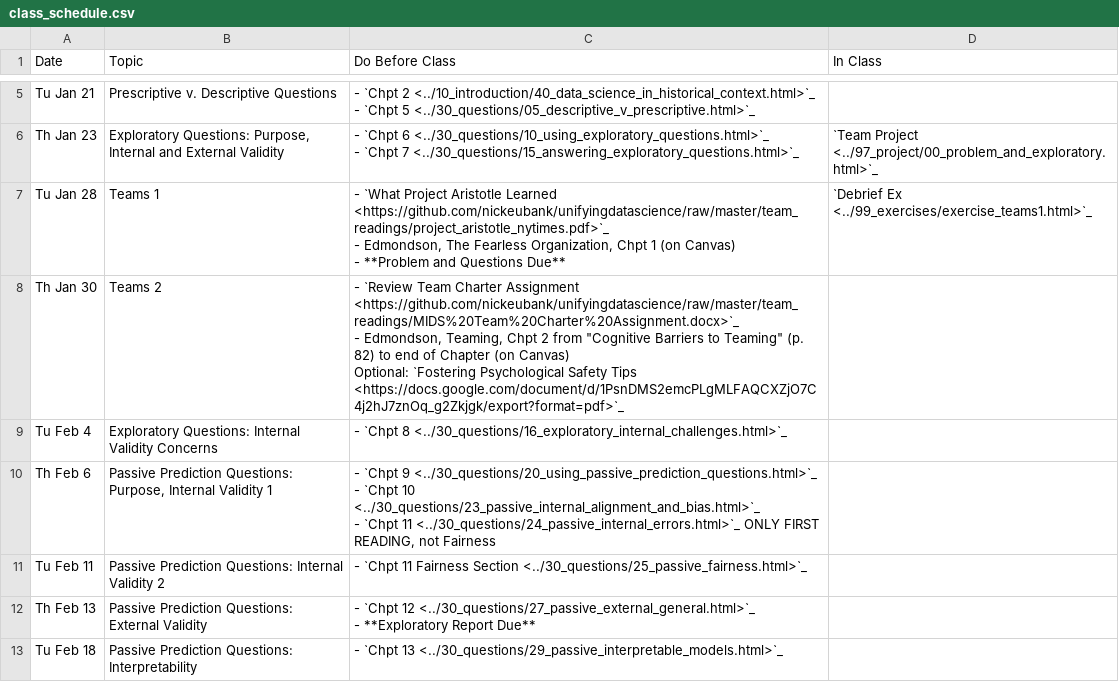
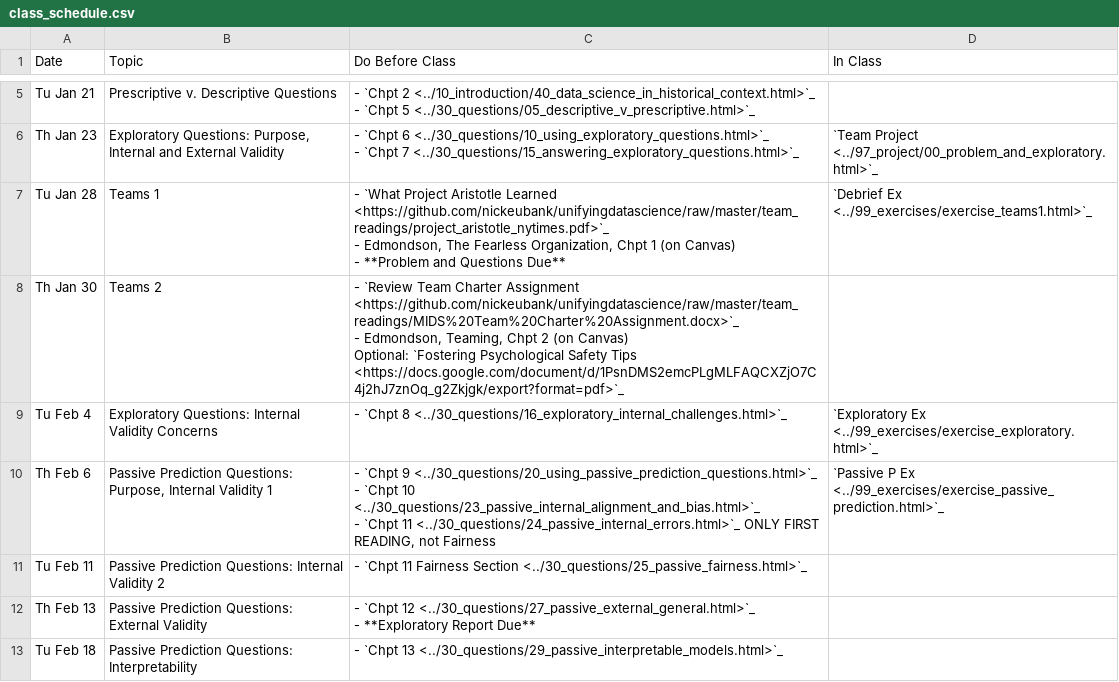
Before and after one commit to nickeubank/ds4humans, a CSV file: 00_class_schedule/class_schedule.csv, drawn as a sheet; only a part is shown, gaps mark what is left out.

```diff
--- a/00_class_schedule/class_schedule.csv
+++ b/00_class_schedule/class_schedule.csv
@@ -16,10 +16,10 @@ Tu Jan 28,Teams 1,"- `What Project Aristotle Learned <https://github.com/nickeub
 - **Problem and Questions Due**",`Debrief Ex <../99_exercises/exercise_teams1.html>`_
-Th Jan 30,Teams 2,"- `Review Team Charter Assignment <https://github.com/nickeubank/unifyingdatascience/raw/master/team_readings/MIDS%20Team%20Charter%20Assignment.docx>`_
-- Edmondson, Teaming, Chpt 2 from ""Cognitive Barriers to Teaming"" (p. 82) to end of Chapter (on Canvas)
-
- Optional: `Fostering Psychological Safety Tips <https://docs.google.com/document/d/1PsnDMS2emcPLgMLFAQCXZjO7C4j2hJ7znOq_g2Zkjgk/export?format=pdf>`_",
-Tu Feb 4,Exploratory Questions: Internal Validity Concerns,- `Chpt 8 <../30_questions/16_exploratory_internal_challenges.html>`_,
-Th Feb 6,"Passive Prediction Questions: Purpose, Internal Validity 1","- `Chpt 9 <../30_questions/20_using_passive_prediction_questions.html>`_
-- `Chpt 10 <../30_questions/23_passive_internal_alignment_and_bias.html>`_
-- `Chpt 11 <../30_questions/24_passive_internal_errors.html>`_ ONLY FIRST READING, not Fairness",
+Th Jan 30,Teams 2,"- `Review Team Charter Assignment <https://github.com/nickeubank/unifyingdatascience/raw/master/team_readings/MIDS%20Team%20Charter%20Assignment.docx>`_
+- Edmondson, Teaming, Chpt 2 (on Canvas)
+
+ Optional: `Fostering Psychological Safety Tips <https://docs.google.com/document/d/1PsnDMS2emcPLgMLFAQCXZjO7C4j2hJ7znOq_g2Zkjgk/export?format=pdf>`_",
+Tu Feb 4,Exploratory Questions: Internal Validity Concerns,- `Chpt 8 <../30_questions/16_exploratory_internal_challenges.html>`_,`Exploratory Ex <../99_exercises/exercise_exploratory.html>`_
+Th Feb 6,"Passive Prediction Questions: Purpose, Internal Validity 1","- `Chpt 9 <../30_questions/20_using_passive_prediction_questions.html>`_
+- `Chpt 10 <../30_questions/23_passive_internal_alignment_and_bias.html>`_
+- `Chpt 11 <../30_questions/24_passive_internal_errors.html>`_ ONLY FIRST READING, not Fairness",`Passive P Ex <../99_exercises/exercise_passive_prediction.html>`_
 Tu Feb 11,Passive Prediction Questions: Internal Validity 2,- `Chpt 11 Fairness Section <../30_questions/25_passive_fairness.html>`_,
```
Also changed, not shown: 6 other files.
